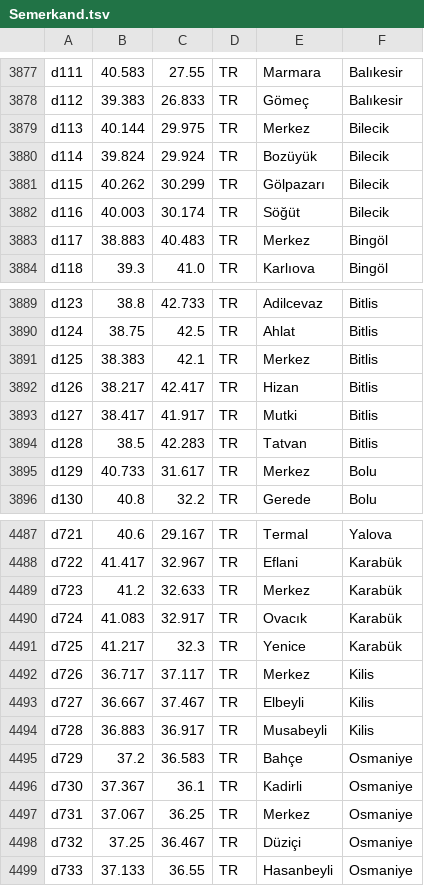
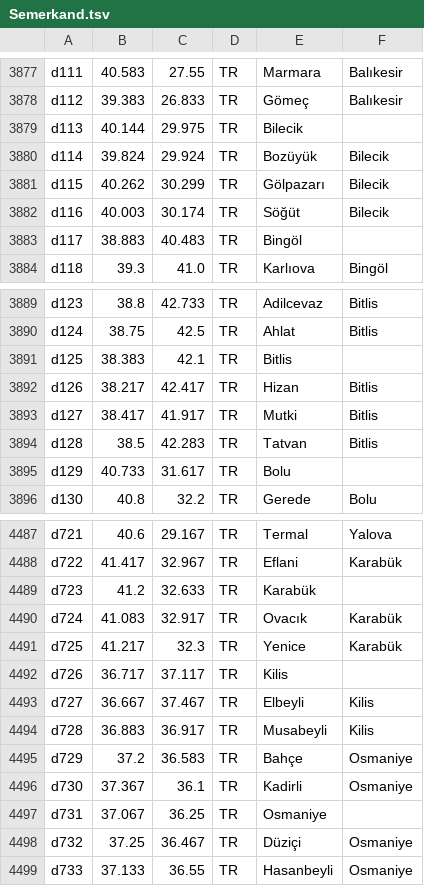
Before and after one commit to metinkale38/open-prayer-times, a TSV file: core/src/jvmMain/resources/tsv/Semerkand.tsv, drawn as a sheet; only a part is shown, gaps mark what is left out; the diff covers the shown part only.

```diff
--- a/core/src/jvmMain/resources/tsv/Semerkand.tsv
+++ b/core/src/jvmMain/resources/tsv/Semerkand.tsv
@@ -3878,3 +3878,3 @@ d111	40.583	27.55	TR	Marmara	Balıkesir
 d112	39.383	26.833	TR	Gömeç	Balıkesir
-d113	40.144	29.975	TR	Merkez	Bilecik
+d113	40.144	29.975	TR	Bilecik
 d114	39.824	29.924	TR	Bozüyük	Bilecik
@@ -3882,3 +3882,3 @@ d115	40.262	30.299	TR	Gölpazarı	Bilecik
 d116	40.003	30.174	TR	Söğüt	Bilecik
-d117	38.883	40.483	TR	Merkez	Bingöl
+d117	38.883	40.483	TR	Bingöl
 d118	39.3	41.0	TR	Karlıova	Bingöl
@@ -3890,3 +3890,3 @@ d123	38.8	42.733	TR	Adilcevaz	Bitlis
 d124	38.75	42.5	TR	Ahlat	Bitlis
-d125	38.383	42.1	TR	Merkez	Bitlis
+d125	38.383	42.1	TR	Bitlis
 d126	38.217	42.417	TR	Hizan	Bitlis
@@ -3894,3 +3894,3 @@ d127	38.417	41.917	TR	Mutki	Bitlis
 d128	38.5	42.283	TR	Tatvan	Bitlis
-d129	40.733	31.617	TR	Merkez	Bolu
+d129	40.733	31.617	TR	Bolu
 d130	40.8	32.2	TR	Gerede	Bolu
@@ -4488,6 +4488,6 @@ d721	40.6	29.167	TR	Termal	Yalova
 d722	41.417	32.967	TR	Eflani	Karabük
-d723	41.2	32.633	TR	Merkez	Karabük
+d723	41.2	32.633	TR	Karabük
 d724	41.083	32.917	TR	Ovacık	Karabük
 d725	41.217	32.3	TR	Yenice	Karabük
-d726	36.717	37.117	TR	Merkez	Kilis
+d726	36.717	37.117	TR	Kilis
 d727	36.667	37.467	TR	Elbeyli	Kilis
@@ -4496,3 +4496,3 @@ d729	37.2	36.583	TR	Bahçe	Osmaniye
 d730	37.367	36.1	TR	Kadirli	Osmaniye
-d731	37.067	36.25	TR	Merkez	Osmaniye
+d731	37.067	36.25	TR	Osmaniye
 d732	37.25	36.467	TR	Düziçi	Osmaniye
```
Also changed, not shown: 148 edited cells elsewhere in this file, 15 other files.
